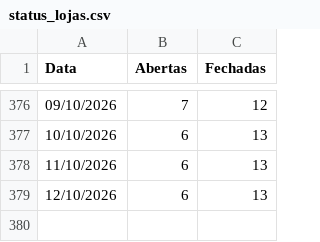
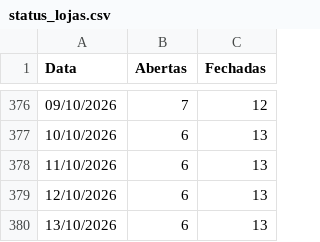
Before and after one commit to omni-lamoda/omni-dashboard, a CSV file: status_lojas.csv, drawn as a sheet; only a part is shown, gaps mark what is left out; the diff names each change by its address in the sheet, - before the commit and + after, or states it on an @@ line.

Commit message:
Add files via upload

```diff
--- a/status_lojas.csv
+++ b/status_lojas.csv
+row 380: 13/10/2026 | 6 | 13
```
